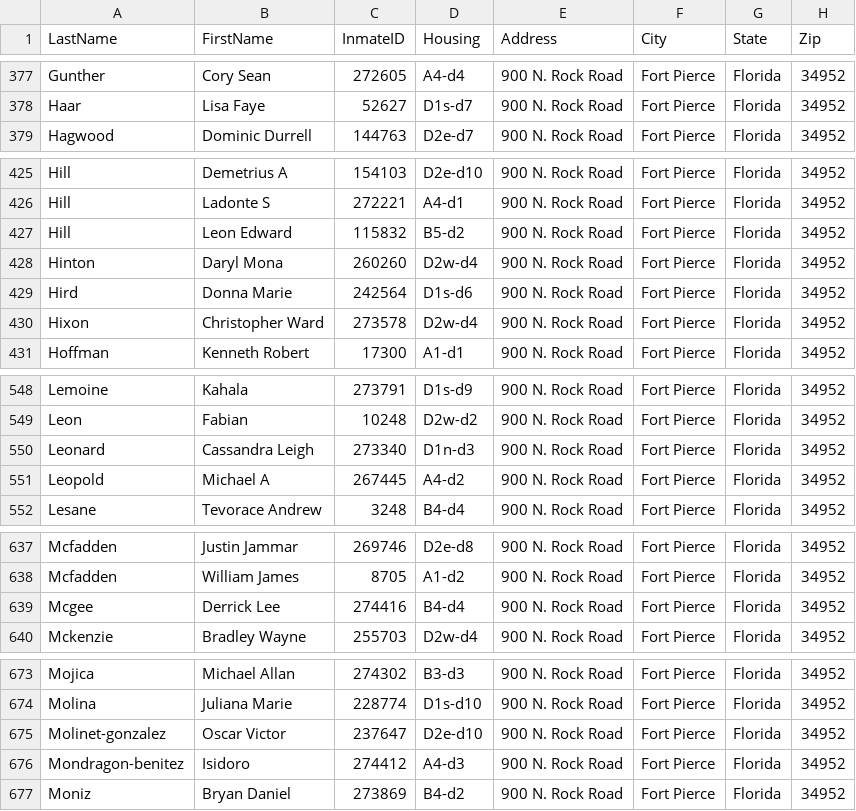
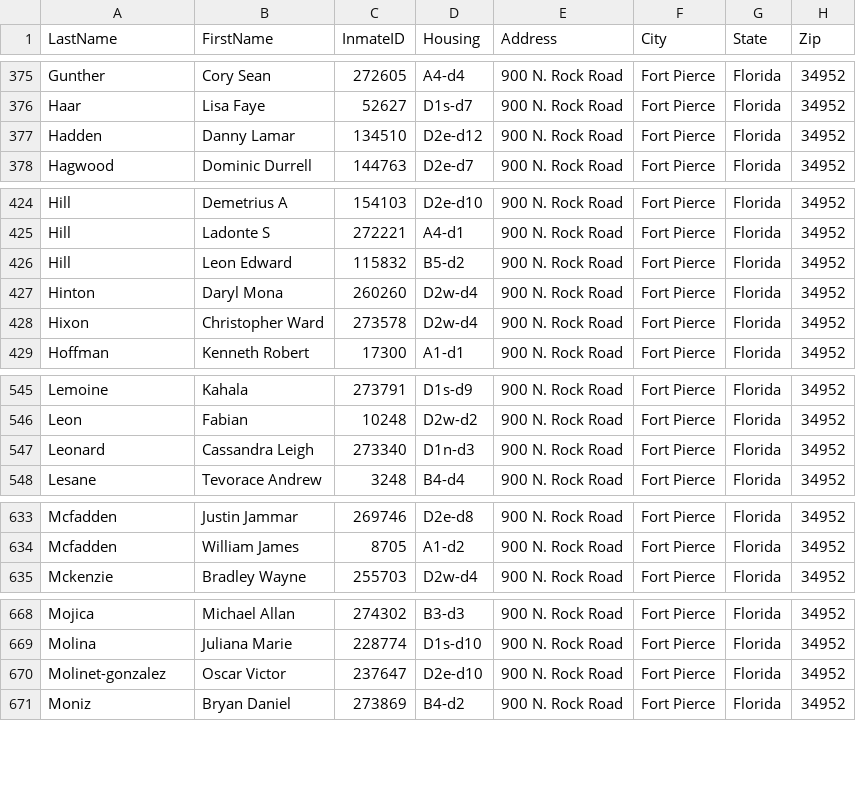
Before and after one commit to webrezaul/david, a CSV file: inmate_list.csv, drawn as a sheet; only a part is shown, gaps mark what is left out; removed rows and columns are numbered as before the commit, all else as after; the diff covers the shown part only; the diff names each change by its address in the sheet, - before the commit and + after, or states it on an @@ line.

```diff
--- a/inmate_list.csv
+++ b/inmate_list.csv
+row 377: Hadden | Danny Lamar | 134510 | D2e-d12 | 900 N. Rock Road | Fort Pierce | Florida | 34952
-row 429: Hird | Donna Marie | 242564 | D1s-d6 | 900 N. Rock Road | Fort Pierce | Florida | 34952
-row 551: Leopold | Michael A | 267445 | A4-d2 | 900 N. Rock Road | Fort Pierce | Florida | 34952
-row 639: Mcgee | Derrick Lee | 274416 | B4-d4 | 900 N. Rock Road | Fort Pierce | Florida | 34952
-row 676: Mondragon-benitez | Isidoro | 274412 | A4-d3 | 900 N. Rock Road | Fort Pierce | Florida | 34952
```
Also changed, not shown: 5 added rows, 8 removed rows and 16 edited cells elsewhere in this file, 1 other file.
